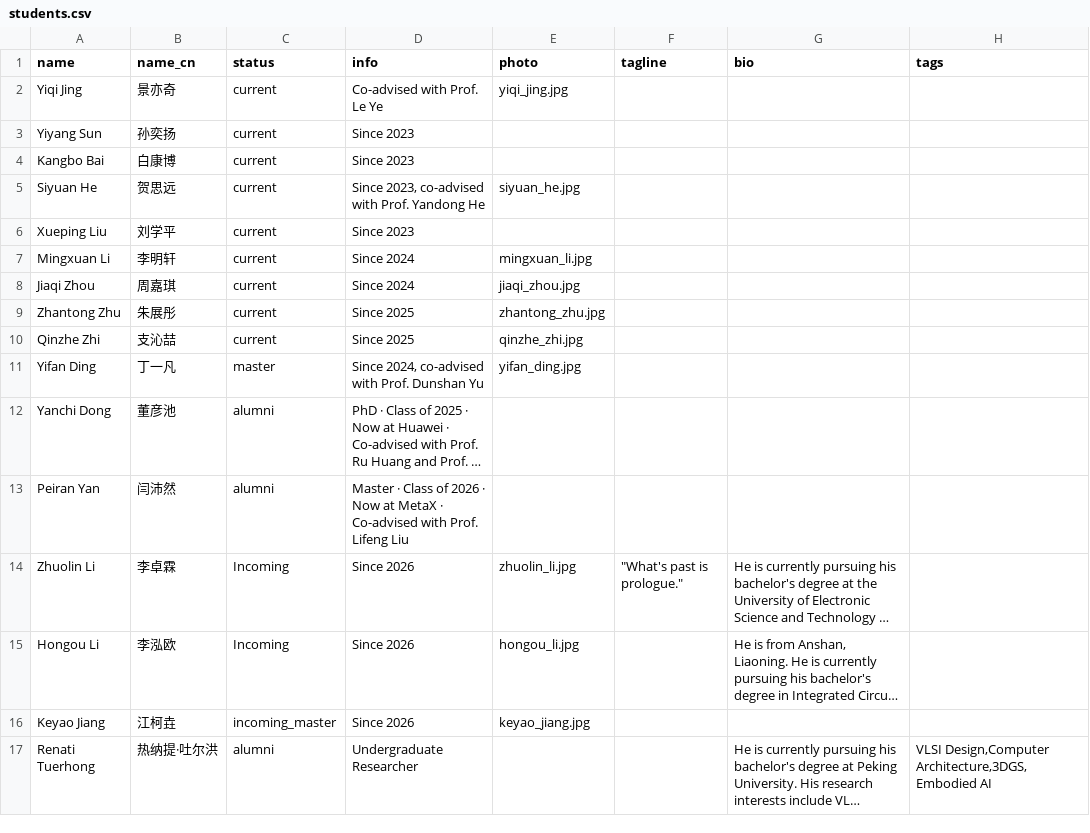
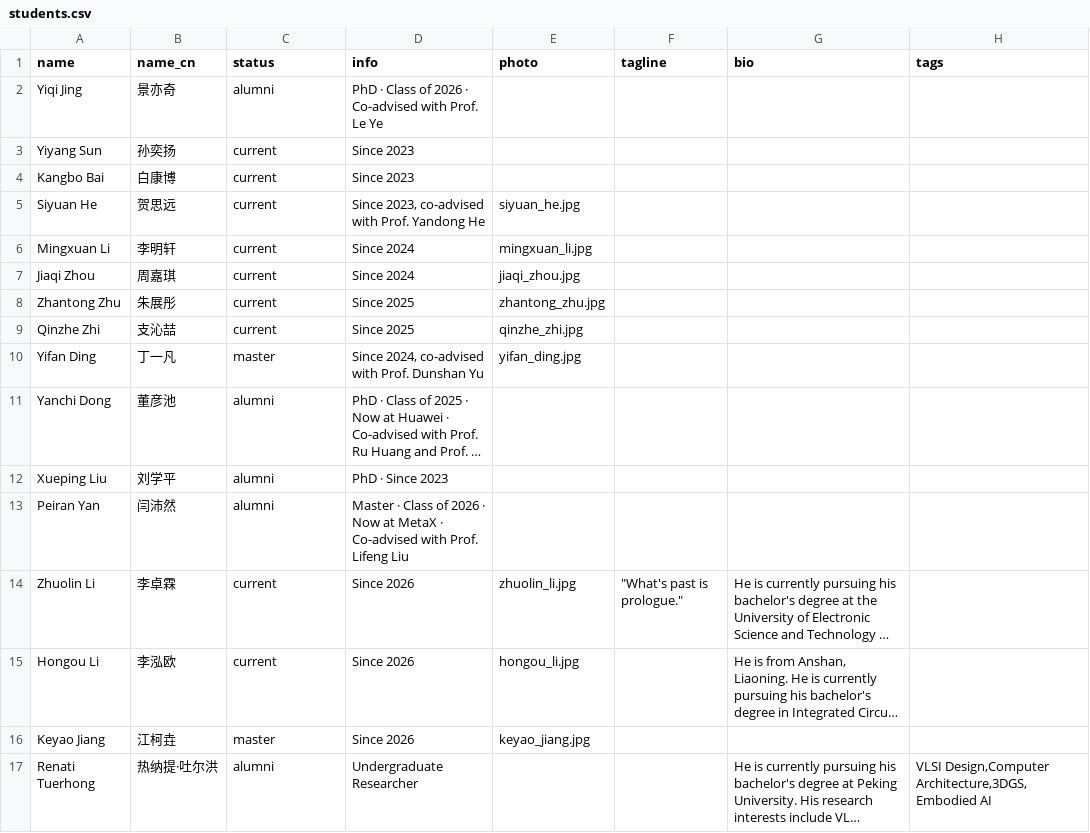
Before and after one commit to pku-pacific-lab/pku-pacific-lab.github.io, a CSV file: data/students.csv, drawn as a sheet; long unchanged cells end in …; removed rows and columns are numbered as before the commit, all else as after; the diff names each change by its address in the sheet, - before the commit and + after, or states it on an @@ line.

Commit message:
Move Yiqi Jing and Xueping Liu to alumni, merge incoming into current, remove Current prefix

```diff
--- a/data/students.csv
+++ b/data/students.csv
-C2 (status): current
+C2 (status): alumni
-D2 (info): Co-advised with Prof. Le Ye
+D2 (info): PhD · Class of 2026 · Co-advised with Prof. Le Ye
-E2 (photo): yiqi_jing.jpg
+E2 (photo): (empty)
-row 6: Xueping Liu | 刘学平 | current | Since 2023
+row 12: Xueping Liu | 刘学平 | alumni | PhD · Since 2023
-C14:C15 (status): Incoming
+C14:C15 (status): current
-C16 (status): incoming_master
+C16 (status): master
```
Also changed, not shown: 3 other files.
